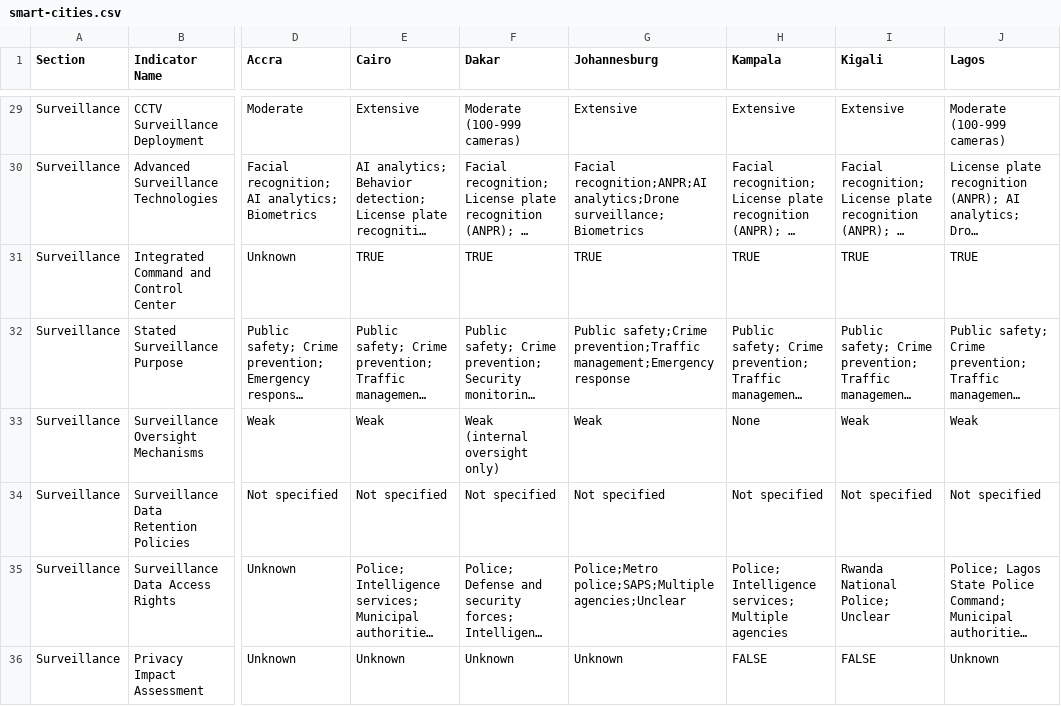
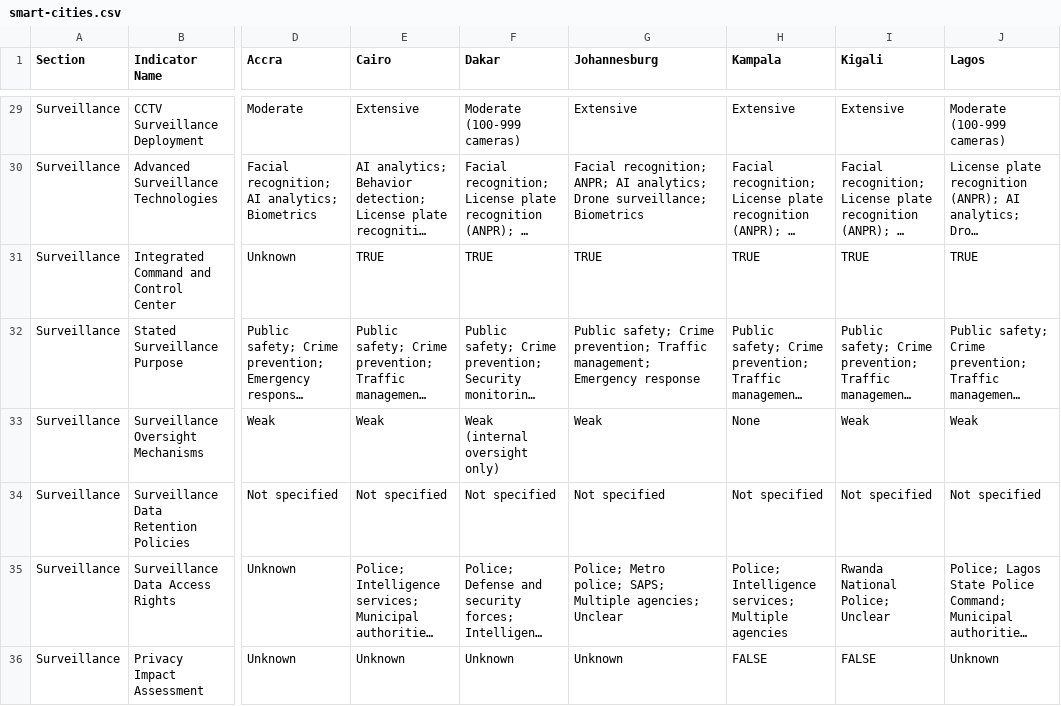
Before and after one commit to data-landscapers/data-landscapers.github.io, a CSV file: assets/data/smart-cities.csv, drawn as a sheet; only a part is shown, gaps mark what is left out; long unchanged cells end in …; the diff covers the shown part only; the diff names each change by its address in the sheet, - before the commit and + after, or states it on an @@ line.

```diff
--- a/assets/data/smart-cities.csv
+++ b/assets/data/smart-cities.csv
-G30 (Johannesburg): Facial recognition;ANPR;AI analytics;Drone surveillance;Biometrics
+G30 (Johannesburg): Facial recognition; ANPR; AI analytics; Drone surveillance; Biometrics
-G32 (Johannesburg): Public safety;Crime prevention;Traffic management;Emergency response
+G32 (Johannesburg): Public safety; Crime prevention; Traffic management; Emergency response
-G35 (Johannesburg): Police;Metro police;SAPS;Multiple agencies;Unclear
+G35 (Johannesburg): Police; Metro police; SAPS; Multiple agencies; Unclear
```
Also changed, not shown: 28 edited cells elsewhere in this file.
